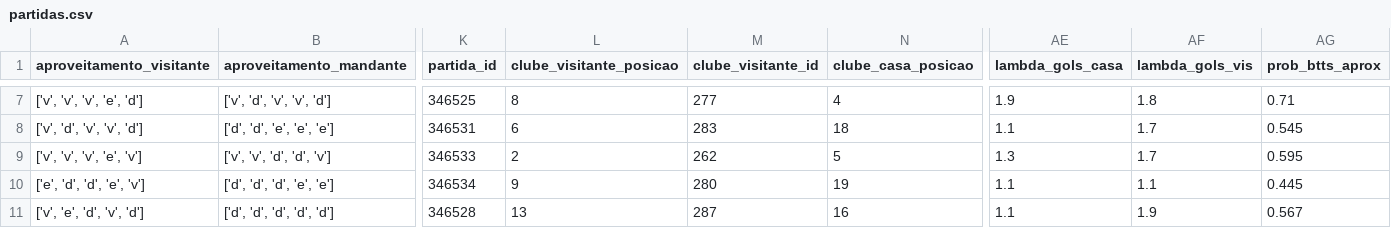
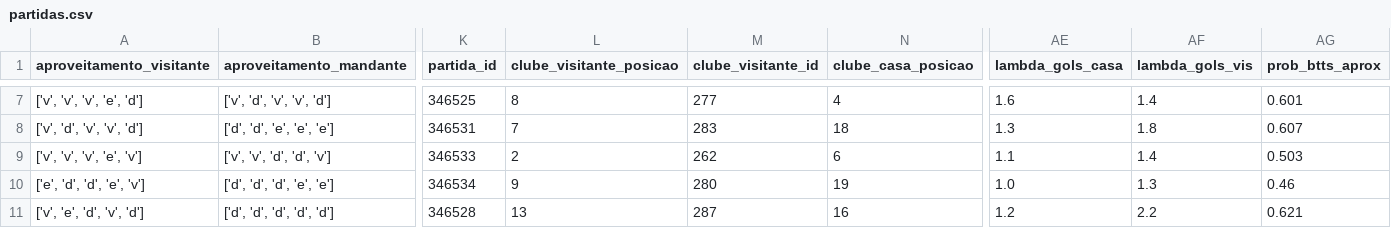
Before and after one commit to FilipeNamorato/namoratosdashboard, a CSV file: llm/input/partidas.csv, drawn as a sheet; only a part is shown, gaps mark what is left out; the diff covers the shown part only; the diff names each change by its address in the sheet, - before the commit and + after, or states it on an @@ line.

```diff
--- a/llm/input/partidas.csv
+++ b/llm/input/partidas.csv
-AE7 (lambda_gols_casa): 1.9
+AE7 (lambda_gols_casa): 1.6
-AF7 (lambda_gols_vis): 1.8
+AF7 (lambda_gols_vis): 1.4
-AG7 (prob_btts_aprox): 0.71
+AG7 (prob_btts_aprox): 0.601
-L8 (clube_visitante_posicao): 6
+L8 (clube_visitante_posicao): 7
-AE8 (lambda_gols_casa): 1.1
+AE8 (lambda_gols_casa): 1.3
-AF8 (lambda_gols_vis): 1.7
+AF8 (lambda_gols_vis): 1.8
-AG8 (prob_btts_aprox): 0.545
+AG8 (prob_btts_aprox): 0.607
-N9 (clube_casa_posicao): 5
+N9 (clube_casa_posicao): 6
-AE9 (lambda_gols_casa): 1.3
+AE9 (lambda_gols_casa): 1.1
-AF9 (lambda_gols_vis): 1.7
+AF9 (lambda_gols_vis): 1.4
-AG9 (prob_btts_aprox): 0.595
+AG9 (prob_btts_aprox): 0.503
-AE10 (lambda_gols_casa): 1.1
+AE10 (lambda_gols_casa): 1.0
-AF10 (lambda_gols_vis): 1.1
+AF10 (lambda_gols_vis): 1.3
-AG10 (prob_btts_aprox): 0.445
+AG10 (prob_btts_aprox): 0.46
-AE11 (lambda_gols_casa): 1.1
+AE11 (lambda_gols_casa): 1.2
-AF11 (lambda_gols_vis): 1.9
+AF11 (lambda_gols_vis): 2.2
-AG11 (prob_btts_aprox): 0.567
+AG11 (prob_btts_aprox): 0.621
```
Also changed, not shown: 34 edited cells elsewhere in this file, docs/data/current/atletas.csv, docs/data/current/atletas_pontuados.csv, 10 other files.
